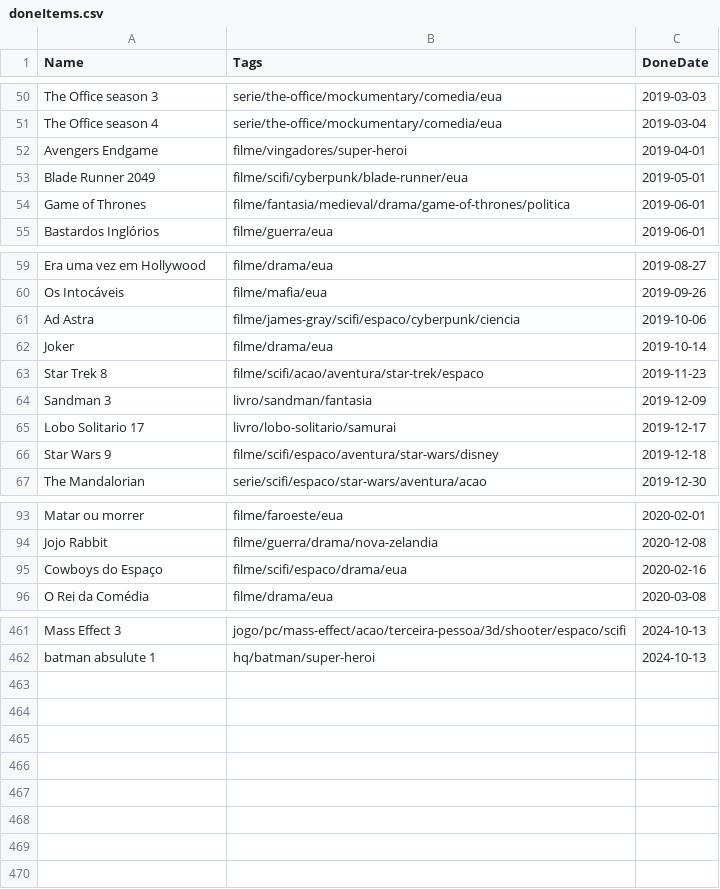
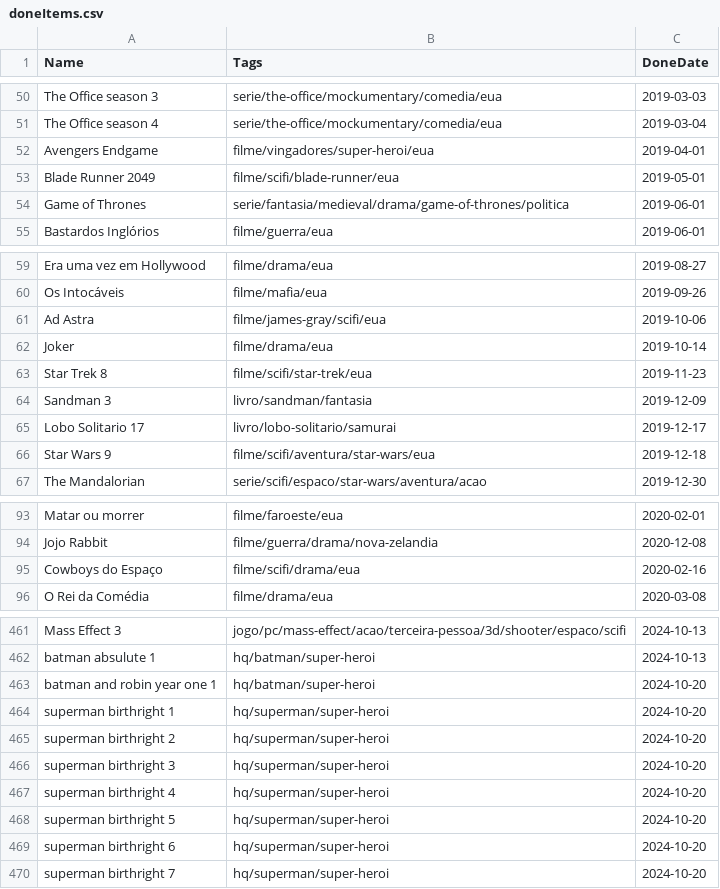
Before and after one commit to matheusmco/EntertainmentChooser, a CSV file: items/doneItems.csv, drawn as a sheet; only a part is shown, gaps mark what is left out; the diff covers the shown part only.

Commit message:
feat:updated items

```diff
--- a/items/doneItems.csv
+++ b/items/doneItems.csv
@@ -51,5 +51,5 @@ The Office season 3,serie/the-office/mockumentary/comedia/eua,2019-03-03
 The Office season 4,serie/the-office/mockumentary/comedia/eua,2019-03-04
-Avengers Endgame,filme/vingadores/super-heroi,2019-04-01
-Blade Runner 2049,filme/scifi/cyberpunk/blade-runner/eua,2019-05-01
-Game of Thrones,filme/fantasia/medieval/drama/game-of-thrones/politica,2019-06-01
+Avengers Endgame,filme/vingadores/super-heroi/eua,2019-04-01
+Blade Runner 2049,filme/scifi/blade-runner/eua,2019-05-01
+Game of Thrones,serie/fantasia/medieval/drama/game-of-thrones/politica,2019-06-01
 Bastardos Inglórios,filme/guerra/eua,2019-06-01
@@ -60,8 +60,8 @@ Era uma vez em Hollywood,filme/drama/eua,2019-08-27
 Os Intocáveis,filme/mafia/eua,2019-09-26
-Ad Astra,filme/james-gray/scifi/espaco/cyberpunk/ciencia,2019-10-06
+Ad Astra,filme/james-gray/scifi/eua,2019-10-06
 Joker,filme/drama/eua,2019-10-14
-Star Trek 8,filme/scifi/acao/aventura/star-trek/espaco,2019-11-23
+Star Trek 8,filme/scifi/star-trek/eua,2019-11-23
 Sandman 3,livro/sandman/fantasia,2019-12-09
 Lobo Solitario 17,livro/lobo-solitario/samurai,2019-12-17
-Star Wars 9,filme/scifi/espaco/aventura/star-wars/disney,2019-12-18
+Star Wars 9,filme/scifi/aventura/star-wars/eua,2019-12-18
 The Mandalorian,serie/scifi/espaco/star-wars/aventura/acao,2019-12-30
@@ -94,3 +94,3 @@ Matar ou morrer,filme/faroeste/eua,2020-02-01
 Jojo Rabbit,filme/guerra/drama/nova-zelandia,2020-12-08
-Cowboys do Espaço,filme/scifi/espaco/drama/eua,2020-02-16
+Cowboys do Espaço,filme/scifi/drama/eua,2020-02-16
 O Rei da Comédia,filme/drama/eua,2020-03-08
@@ -462 +462,9 @@ Mass Effect 3,jogo/pc/mass-effect/acao/terceira-pessoa/3d/shooter/espaco/scifi,2
 batman absulute 1,hq/batman/super-heroi,2024-10-13
+batman and robin year one 1,hq/batman/super-heroi,2024-10-20
+superman birthright 1,hq/superman/super-heroi,2024-10-20
+superman birthright 2,hq/superman/super-heroi,2024-10-20
+superman birthright 3,hq/superman/super-heroi,2024-10-20
+superman birthright 4,hq/superman/super-heroi,2024-10-20
+superman birthright 5,hq/superman/super-heroi,2024-10-20
+superman birthright 6,hq/superman/super-heroi,2024-10-20
+superman birthright 7,hq/superman/super-heroi,2024-10-20
```
Also changed, not shown: 3 edited cells elsewhere in this file, items/backlogItems.csv.
